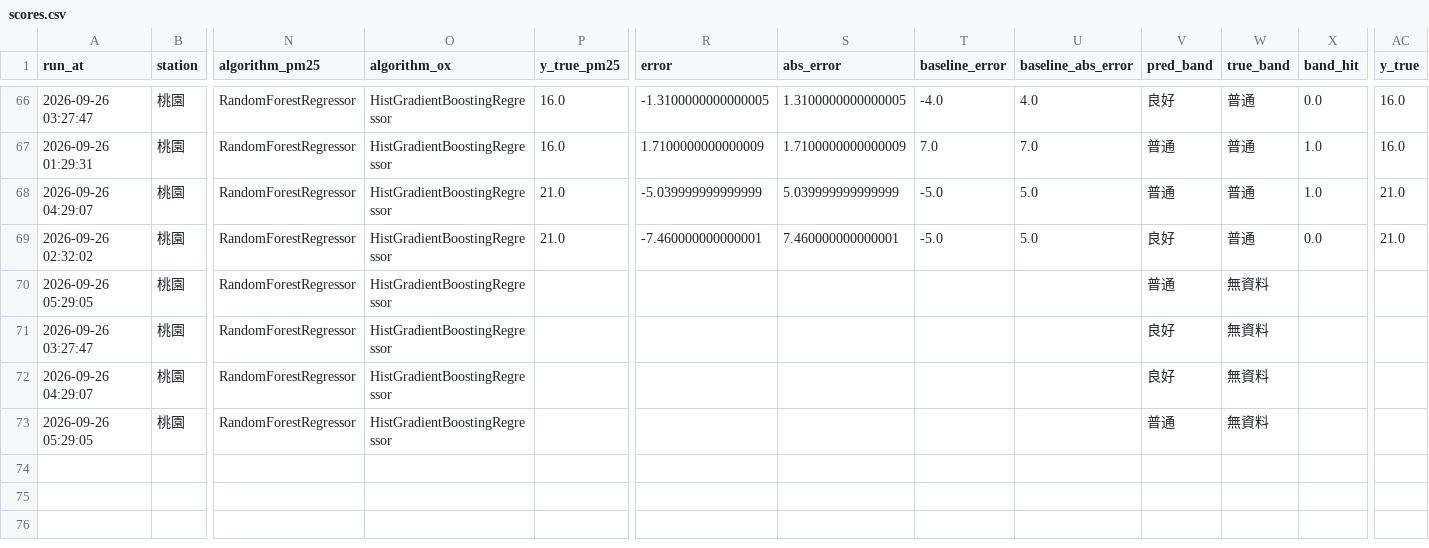
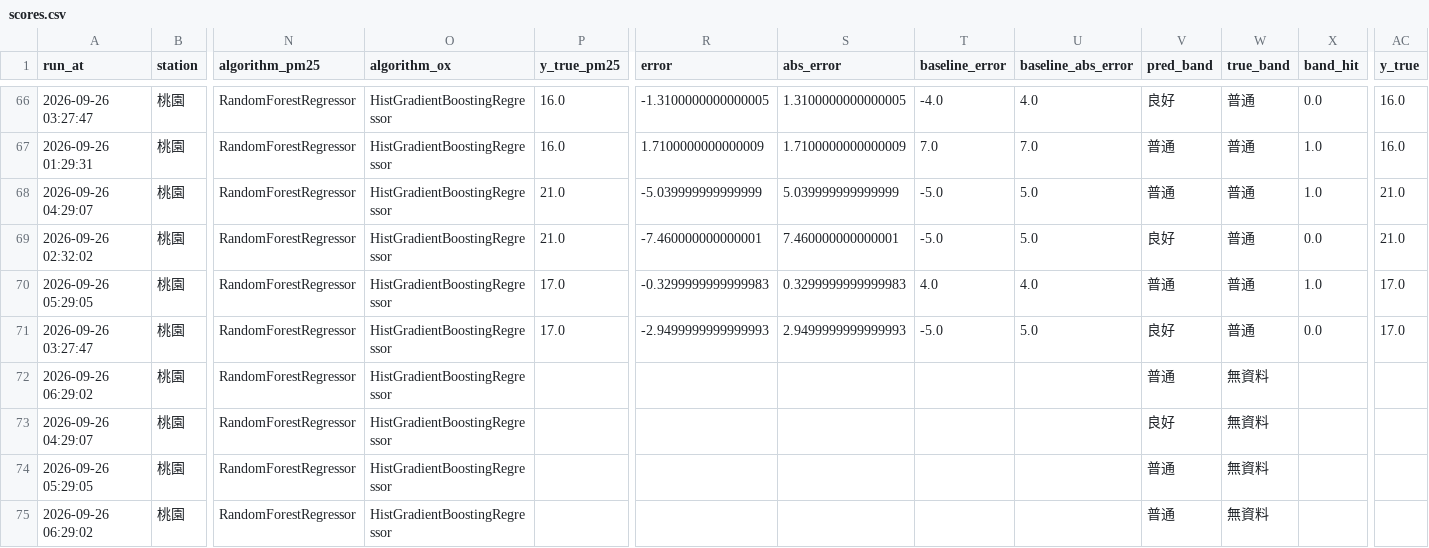
Before and after one commit to kachio-lab/Taoyuan-Air-Quality-Monitor, a CSV file: data/monitor/scores.csv, drawn as a sheet; only a part is shown, gaps mark what is left out; rows hold the shown columns only; the diff names each change by its address in the sheet, - before the commit and + after, or states it on an @@ line.

```diff
--- a/data/monitor/scores.csv
+++ b/data/monitor/scores.csv
-P70:P71 (y_true_pm25): (empty)
+P70:P71 (y_true_pm25): 17.0
-R70 (error): (empty)
+R70 (error): -0.3299999999999983
-S70 (abs_error): (empty)
+S70 (abs_error): 0.3299999999999983
-T70 (baseline_error): (empty)
+T70 (baseline_error): 4.0
-U70 (baseline_abs_error): (empty)
+U70 (baseline_abs_error): 4.0
-W70:W71 (true_band): 無資料
+W70:W71 (true_band): 普通
-X70 (band_hit): (empty)
+X70 (band_hit): 1.0
-AC70:AC71 (y_true): (empty)
+AC70:AC71 (y_true): 17.0
-R71 (error): (empty)
+R71 (error): -2.9499999999999993
-S71 (abs_error): (empty)
+S71 (abs_error): 2.9499999999999993
-T71 (baseline_error): (empty)
+T71 (baseline_error): -5.0
-U71 (baseline_abs_error): (empty)
+U71 (baseline_abs_error): 5.0
-X71 (band_hit): (empty)
+X71 (band_hit): 0.0
+row 72: 2026-09-26 06:29:02 | 桃園 | RandomForestRegressor | HistGradientBoostingRegressor |  |  |  |  |  | 普通 | 無資料
+row 75: 2026-09-26 06:29:02 | 桃園 | RandomForestRegressor | HistGradientBoostingRegressor |  |  |  |  |  | 普通 | 無資料
```
Also changed, not shown: data/monitor/observations.csv, data/monitor/predictions.csv, 2 other files.
